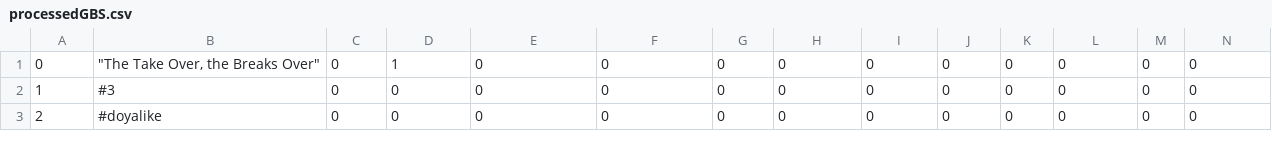
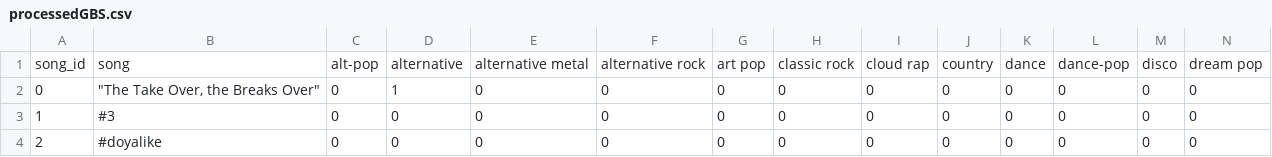
Before and after one commit to AndrewN4675/firstfm, a CSV file: backend/proccsedData/songs/processedGBS.csv, drawn as a sheet; only a part is shown; rows hold the shown columns only; the diff names each change by its address in the sheet, - before the commit and + after, or states it on an @@ line.

```diff
--- a/backend/proccsedData/songs/processedGBS.csv
+++ b/backend/proccsedData/songs/processedGBS.csv
+row 1: song_id | song | alt-pop | alternative | alternative metal | alternative rock | art pop | classic rock | cloud rap | country | dance | dance-pop | disco | dream pop
```
Also changed, not shown: 2 other files.
